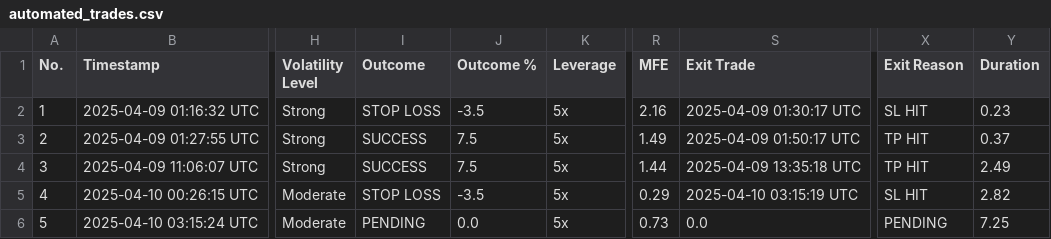
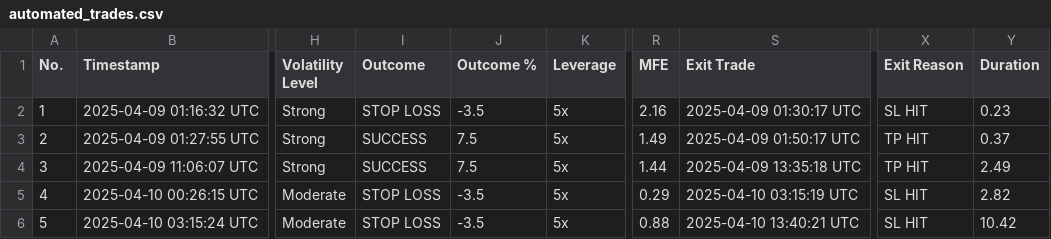
Before and after one commit to spirosrap/crypto-finance, a CSV file: automated_trades.csv, drawn as a sheet; only a part is shown, gaps mark what is left out; the diff names each change by its address in the sheet, - before the commit and + after, or states it on an @@ line.

Commit message:
update of logs

```diff
--- a/automated_trades.csv
+++ b/automated_trades.csv
-I6 (Outcome): PENDING
+I6 (Outcome): STOP LOSS
-J6 (Outcome %): 0.0
+J6 (Outcome %): -3.5
-R6 (MFE): 0.73
+R6 (MFE): 0.88
-S6 (Exit Trade): 0.0
+S6 (Exit Trade): 2025-04-10 13:40:21 UTC
-X6 (Exit Reason): PENDING
+X6 (Exit Reason): SL HIT
-Y6 (Duration): 7.25
+Y6 (Duration): 10.42
```
